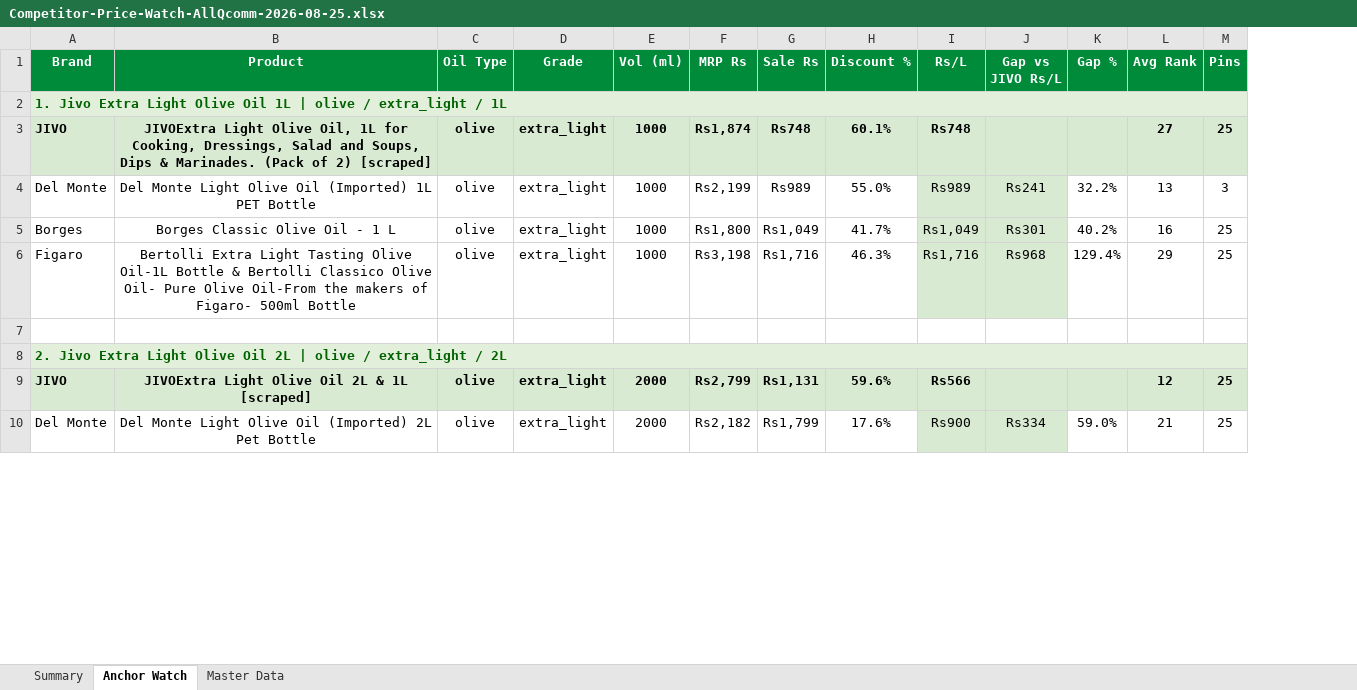
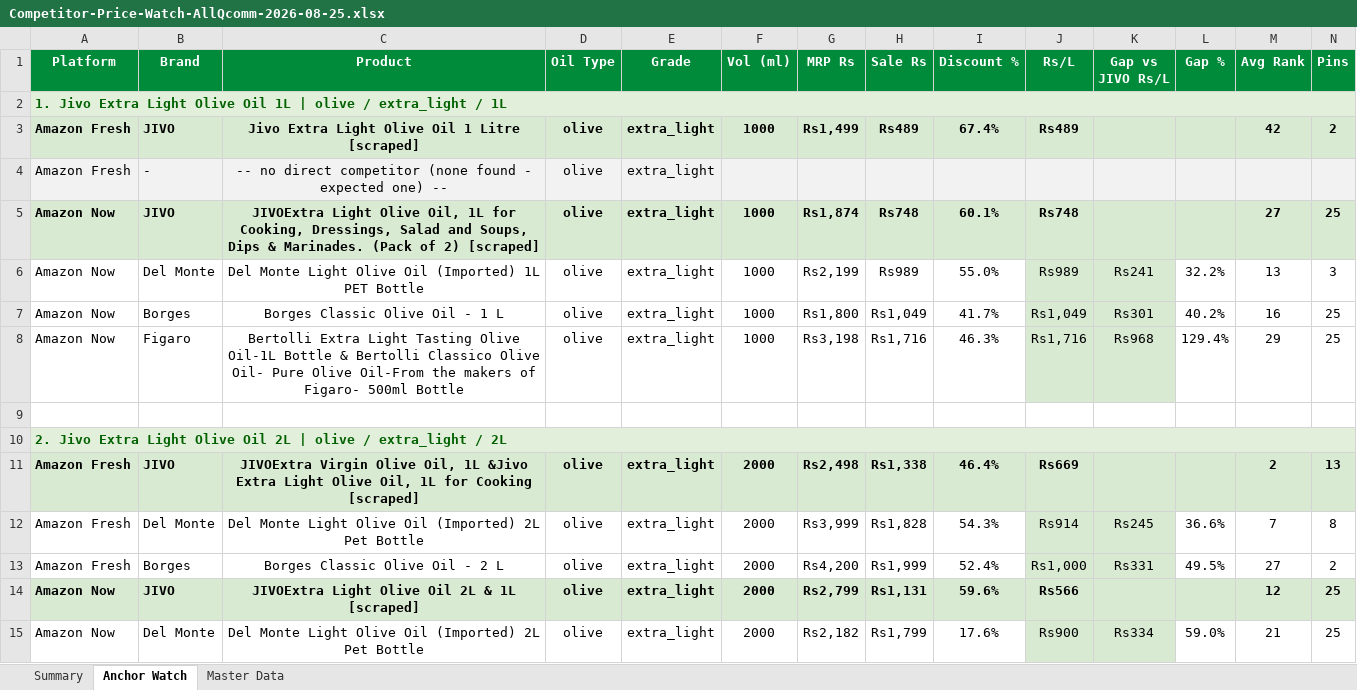
Before and after one commit to daman8271/sending-excel, an Excel workbook: Competitor-Price-Watch-AllQcomm-2026-08-25.xlsx, sheet Anchor Watch, drawn as a sheet; only a part is shown; values as stored, in another font and other column widths than the file's, no borders; removed rows and columns are numbered as before the commit, all else as after; rows hold the shown columns only; the diff covers the shown part only; the diff names each change by its address in the sheet, - before the commit and + after, or states it on an @@ line.

Commit message:
2026-08-25 — 7 Excel report(s)
Competitor-Price-Watch-AllQcomm-2026-08-25.xlsx,Competitor-Price-Watch-Amazon-Fresh-2026-08-25.xlsx Competitor-Price-Watch-Amazon-Now-2026-08-25.xlsx,Jivo-AmazonFresh-Live-Report-2026-08-25.xlsx Jivo-AmazonNow-Live-Report-2026-08-25.xlsx,Jivo-FlipkartMinutes-Live-Report-2026-08-25.xlsx Jivo-Price-Match-2026-08-25.xlsx

```diff
--- a/Competitor-Price-Watch-AllQcomm-2026-08-25.xlsx (sheet Anchor Watch)
+++ b/Competitor-Price-Watch-AllQcomm-2026-08-25.xlsx (sheet Anchor Watch)
+column A (Platform), row 2: 1. Jivo Extra Light Olive Oil 1L | olive / extra_light / 1L; rows 5-10: Amazon Now | Amazon Now | Amazon Now | Amazon Now |  | 2. Jivo Extra Light Olive Oil 2L | olive / extra_light / 2L; rows 14-15: Amazon Now | Amazon Now
-B2 (Brand): 1. Jivo Extra Light Olive Oil 1L | olive / extra_light / 1L
+B2 (Brand): (empty)
-B2 fill: #E2EFDA
+B2 fill: none
-A2:N2 merged
+row 3: Amazon Fresh | JIVO | Jivo Extra Light Olive Oil 1 Litre [scraped] | olive | extra_light | 1000 | Rs1,499 | Rs489 | 67.4% | Rs489 |  |  | 42 | 2
+row 4: Amazon Fresh | - | -- no direct competitor (none found - expected one) -- | olive | extra_light
-B10 (Brand): 2. Jivo Extra Light Olive Oil 2L | olive / extra_light / 2L
+B10 (Brand): (empty)
-B10 fill: #E2EFDA
+B10 fill: none
-A8:N8 merged
+row 11: Amazon Fresh | JIVO | JIVOExtra Virgin Olive Oil, 1L &Jivo Extra Light Olive Oil, 1L for Cooking [scraped] | olive | extra_light | 2000 | Rs2,498 | Rs1,338 | 46.4% | Rs669 |  |  | 2 | 13
+row 12: Amazon Fresh | Del Monte | Del Monte Light Olive Oil (Imported) 2L Pet Bottle | olive | extra_light | 2000 | Rs3,999 | Rs1,828 | 54.3% | Rs914 | Rs245 | 36.6% | 7 | 8
+row 13: Amazon Fresh | Borges | Borges Classic Olive Oil - 2 L | olive | extra_light | 2000 | Rs4,200 | Rs1,999 | 52.4% | Rs1,000 | Rs331 | 49.5% | 27 | 2
```
Also changed, not shown: 32 added rows, 7 edited cells, cell formats and merged cells elsewhere in this sheet, sheet Master Data, sheet Summary, 1 other file.
